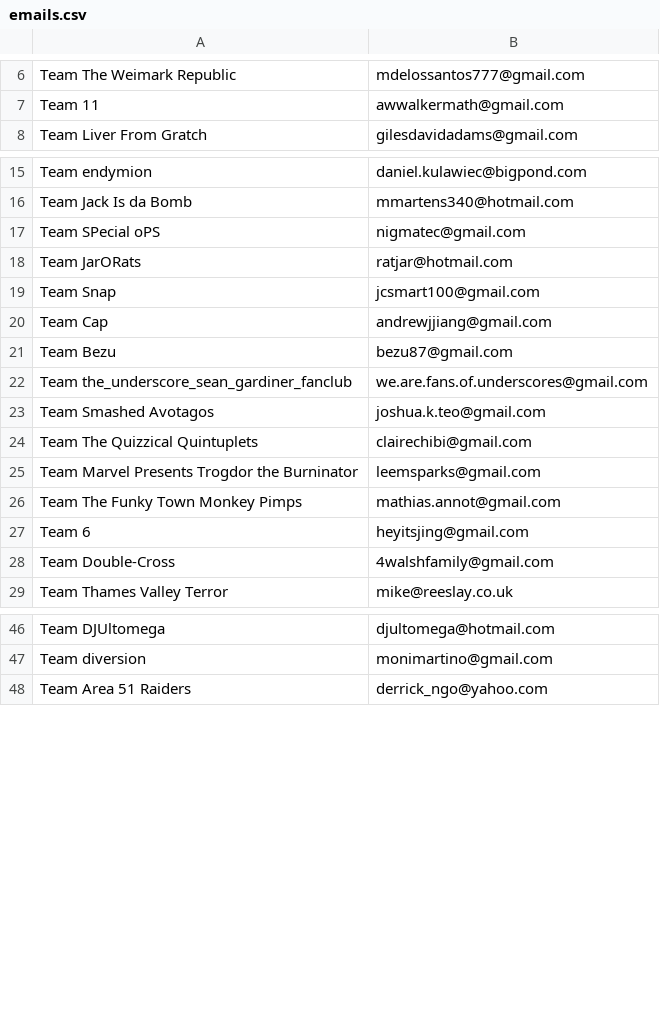
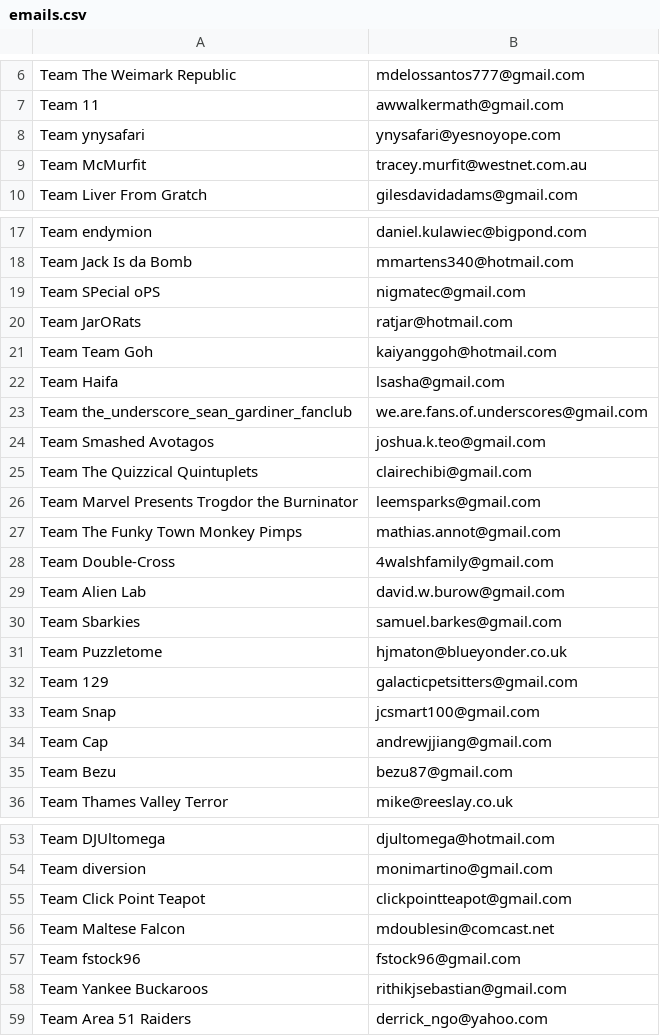
Before and after one commit to AllenZPGu/MUMS-PH-2019, a CSV file: emails.csv, drawn as a sheet; only a part is shown, gaps mark what is left out; the diff covers the shown part only.

Commit message:
added team counter

```diff
--- a/emails.csv
+++ b/emails.csv
@@ -7,2 +7,4 @@ Team The Weimark Republic,mdelossantos777@gmail.com
 Team 11,awwalkermath@gmail.com
+Team ynysafari,ynysafari@yesnoyope.com
+Team McMurfit,tracey.murfit@westnet.com.au
 Team Liver From Gratch,gilesdavidadams@gmail.com
@@ -18,5 +20,4 @@ Team SPecial oPS,nigmatec@gmail.com
 Team JarORats,ratjar@hotmail.com
-Team Snap,jcsmart100@gmail.com
-Team Cap,andrewjjiang@gmail.com
-Team Bezu,bezu87@gmail.com
+Team Team Goh,kaiyanggoh@hotmail.com
+Team Haifa,lsasha@gmail.com
 Team the_underscore_sean_gardiner_fanclub,we.are.fans.of.underscores@gmail.com
@@ -26,4 +27,10 @@ Team Marvel Presents Trogdor the Burninator,leemsparks@gmail.com
 Team The Funky Town Monkey Pimps,mathias.annot@gmail.com
-Team 6,heyitsjing@gmail.com
 Team Double-Cross,4walshfamily@gmail.com
+Team Alien Lab,david.w.burow@gmail.com
+Team Sbarkies,samuel.barkes@gmail.com
+Team Puzzletome,hjmaton@blueyonder.co.uk
+Team 129,galacticpetsitters@gmail.com
+Team Snap,jcsmart100@gmail.com
+Team Cap,andrewjjiang@gmail.com
+Team Bezu,bezu87@gmail.com
 Team Thames Valley Terror,mike@reeslay.co.uk
@@ -47,2 +54,6 @@ Team DJUltomega,djultomega@hotmail.com
 Team diversion,monimartino@gmail.com
+Team Click Point Teapot,clickpointteapot@gmail.com
+Team Maltese Falcon,mdoublesin@comcast.net
+Team fstock96,fstock96@gmail.com
+Team Yankee Buckaroos,rithikjsebastian@gmail.com
 Team Area 51 Raiders,derrick_ngo@yahoo.com
```
Also changed, not shown: 86 added rows elsewhere in this file, 1 other file.
